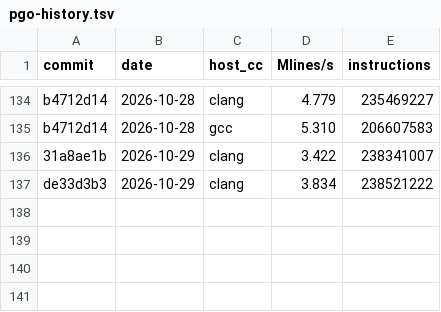
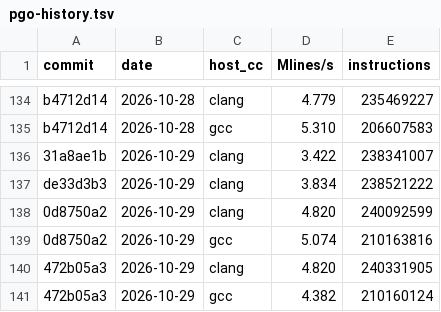
Before and after one commit to nordlow/tinycc, a TSV file: bench/pgo-history.tsv, drawn as a sheet; only a part is shown, gaps mark what is left out; the diff names each change by its address in the sheet, - before the commit and + after, or states it on an @@ line.

Commit message:
bench: record pgo-bench results for 472b05a3

```diff
--- a/bench/pgo-history.tsv
+++ b/bench/pgo-history.tsv
+row 138: 0d8750a2 | 2026-10-29 | clang | 4.820 | 240092599
+row 139: 0d8750a2 | 2026-10-29 | gcc | 5.074 | 210163816
+row 140: 472b05a3 | 2026-10-29 | clang | 4.820 | 240331905
+row 141: 472b05a3 | 2026-10-29 | gcc | 4.382 | 210160124
```
